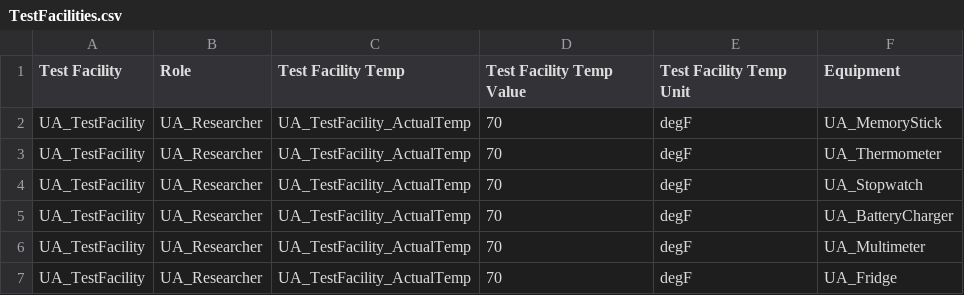
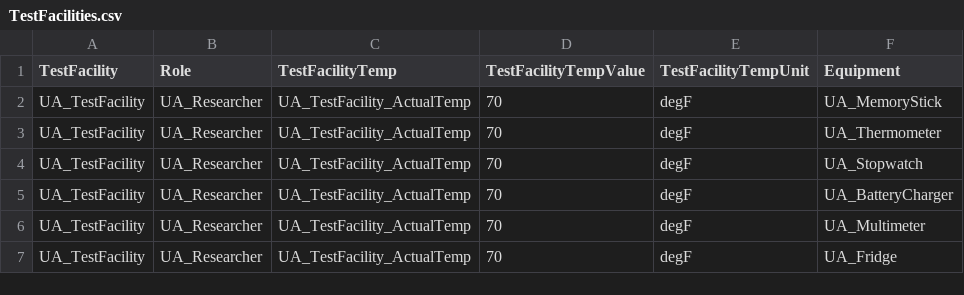
Before and after one commit to visalakshi2001/ProgramDashboard, a CSV file: reports/TestFacilities.csv, drawn as a sheet; only a part is shown.

```diff
--- a/reports/TestFacilities.csv
+++ b/reports/TestFacilities.csv
@@ -1,2 +1,2 @@
-Test Facility,Role,Test Facility Temp,Test Facility Temp Value,Test Facility Temp Unit,Equipment
+TestFacility,Role,TestFacilityTemp,TestFacilityTempValue,TestFacilityTempUnit,Equipment
 UA_TestFacility,UA_Researcher,UA_TestFacility_ActualTemp,70,degF,UA_MemoryStick
```
Also changed, not shown: reports/Requirements.csv, 6 other files.
